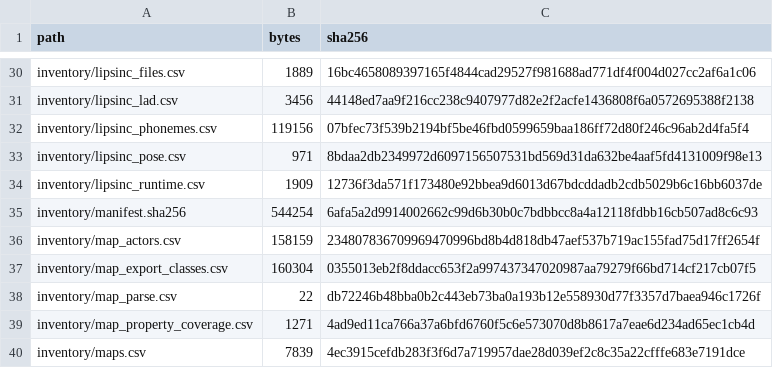
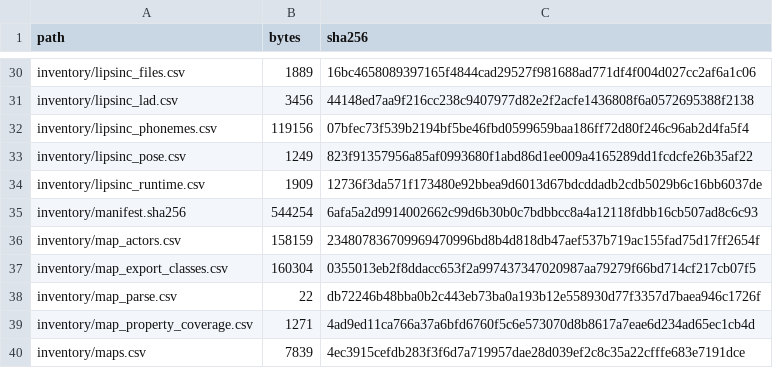
Before and after one commit to jkoehler11/stargate-alliance-decomp, a CSV file: inventory/artifact_hashes.csv, drawn as a sheet; only a part is shown, gaps mark what is left out.

```diff
--- a/inventory/artifact_hashes.csv
+++ b/inventory/artifact_hashes.csv
@@ -32,3 +32,3 @@ inventory/lipsinc_lad.csv,3456,44148ed7aa9f216cc238c9407977d82e2f2acfe1436808f6a
 inventory/lipsinc_phonemes.csv,119156,07bfec73f539b2194bf5be46fbd0599659baa186ff72d80f246c96ab2d4fa5f4
-inventory/lipsinc_pose.csv,971,8bdaa2db2349972d6097156507531bd569d31da632be4aaf5fd4131009f98e13
+inventory/lipsinc_pose.csv,1249,823f91357956a85af0993680f1abd86d1ee009a4165289dd1fcdcfe26b35af22
 inventory/lipsinc_runtime.csv,1909,12736f3da571f173480e92bbea9d6013d67bdcddadb2cdb5029b6c16bb6037de
```
Also changed, not shown: inventory/lipsinc_pose.csv, 5 other files.
